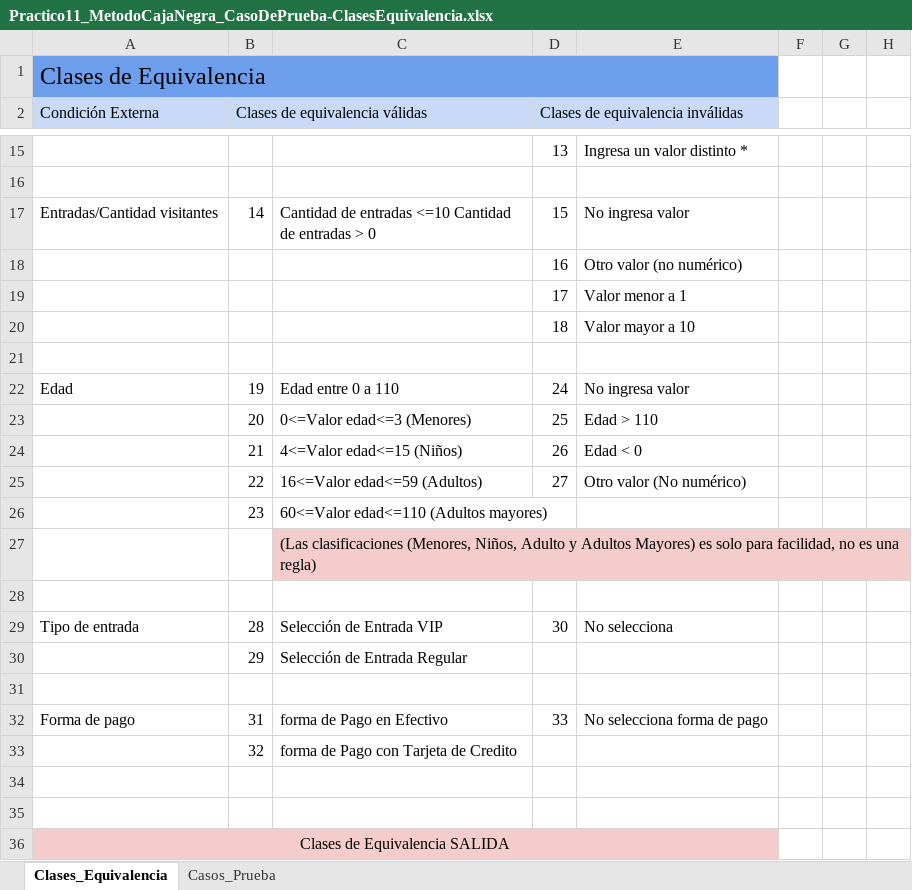
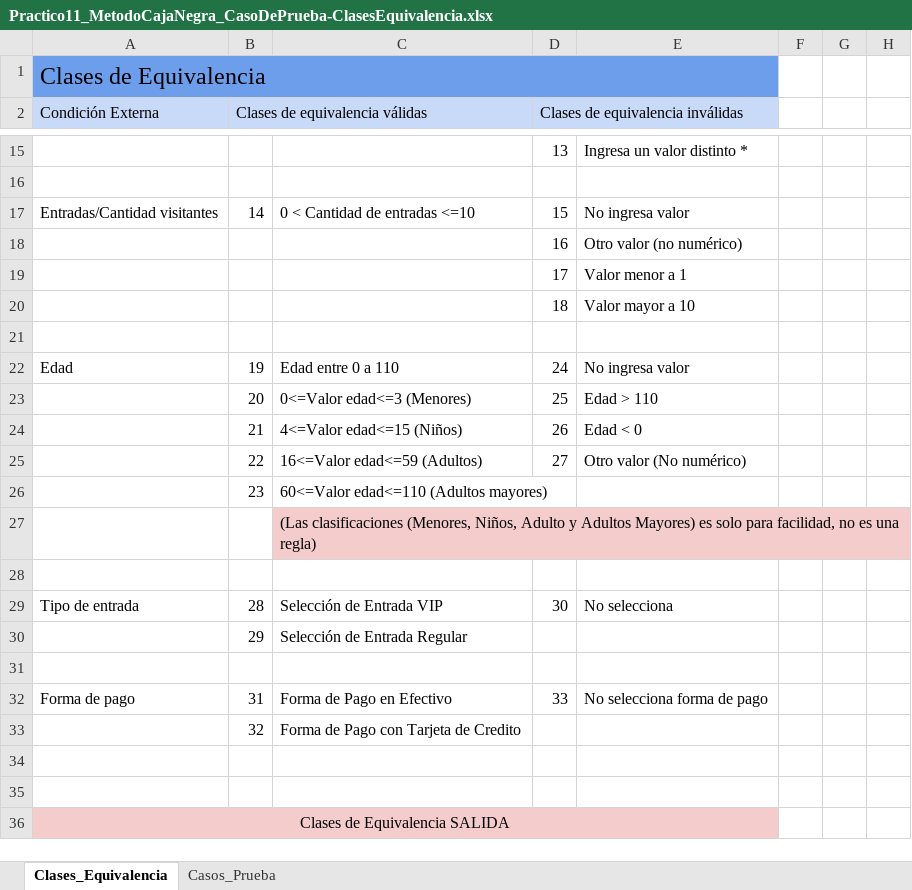
Before and after one commit to ZoiLyp/ISW-4K2-Grupo10, an Excel workbook: 02-Practico/Trabajos-Practicos/Practico11_MetodoCajaNegra/Practico11_MetodoCajaNegra_CasoDePrueba-ClasesEquivalencia.xlsx, sheet Clases_Equivalencia, drawn as a sheet; only a part is shown, gaps mark what is left out; values as stored, in another font and other column widths than the file's, no borders; charts and pictures not drawn; the diff names each change by its address in the sheet, - before the commit and + after, or states it on an @@ line.

```diff
--- a/02-Practico/Trabajos-Practicos/Practico11_MetodoCajaNegra/Practico11_MetodoCajaNegra_CasoDePrueba-ClasesEquivalencia.xlsx (sheet Clases_Equivalencia)
+++ b/02-Practico/Trabajos-Practicos/Practico11_MetodoCajaNegra/Practico11_MetodoCajaNegra_CasoDePrueba-ClasesEquivalencia.xlsx (sheet Clases_Equivalencia)
-C17: Cantidad de entradas <=10 Cantidad de entradas > 0
+C17: 0 < Cantidad de entradas <=10
-C32: forma de Pago en Efectivo
+C32: Forma de Pago en Efectivo
-C33: forma de Pago con Tarjeta de Credito
+C33: Forma de Pago con Tarjeta de Credito
```
Also changed, not shown: sheet Casos_Prueba, charts or pictures.
